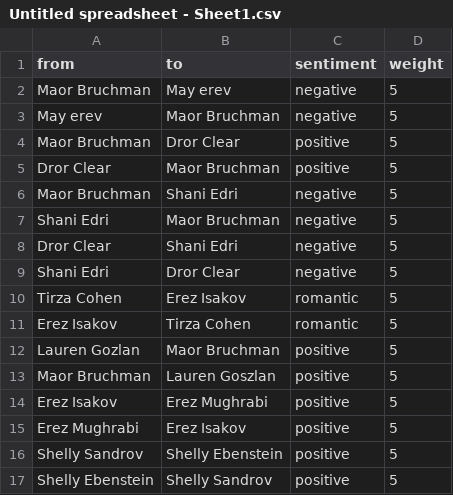
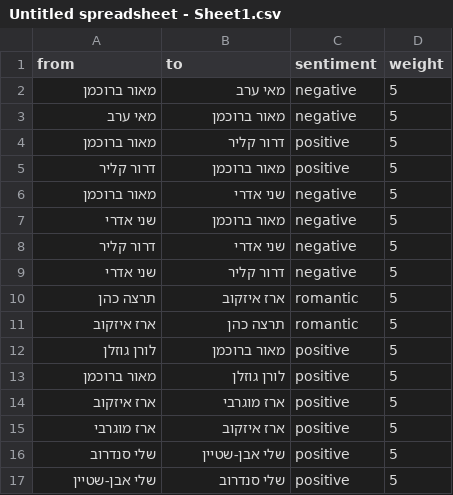
Before and after one commit to nicolfilip/bigBrother_project, a CSV file: graph_output/Untitled spreadsheet - Sheet1.csv, drawn as a sheet; only a part is shown; the diff covers the shown part only.

Commit message:
מאור ברוכמן המודחת

```diff
--- a/graph_output/Untitled spreadsheet - Sheet1.csv
+++ b/graph_output/Untitled spreadsheet - Sheet1.csv
@@ -1,17 +1,17 @@
 from,to,sentiment,weight
-Maor Bruchman,May erev,negative,5
-May erev,Maor Bruchman,negative,5
-Maor Bruchman,Dror Clear,positive,5
-Dror Clear,Maor Bruchman,positive,5
-Maor Bruchman,Shani Edri,negative,5
-Shani Edri,Maor Bruchman,negative,5
-Dror Clear,Shani Edri,negative,5
-Shani Edri,Dror Clear,negative,5
-Tirza Cohen,Erez Isakov,romantic,5
-Erez Isakov,Tirza Cohen,romantic,5
-Lauren Gozlan,Maor Bruchman,positive,5
-Maor Bruchman,Lauren Goszlan,positive,5
-Erez Isakov,Erez Mughrabi,positive,5
-Erez Mughrabi,Erez Isakov,positive,5
-Shelly Sandrov,Shelly Ebenstein,positive,5
-Shelly Ebenstein,Shelly Sandrov,positive,5
+מאור ברוכמן,מאי ערב,negative,5
+מאי ערב,מאור ברוכמן,negative,5
+מאור ברוכמן,דרור קליר,positive,5
+דרור קליר,מאור ברוכמן,positive,5
+מאור ברוכמן,שני אדרי,negative,5
+שני אדרי,מאור ברוכמן,negative,5
+דרור קליר,שני אדרי,negative,5
+שני אדרי,דרור קליר,negative,5
+תרצה כהן,ארז איזקוב,romantic,5
+ארז איזקוב,תרצה כהן,romantic,5
+לורן גוזלן,מאור ברוכמן,positive,5
+מאור ברוכמן,לורן גוזלן,positive,5
+ארז איזקוב,ארז מוגרבי,positive,5
+ארז מוגרבי,ארז איזקוב,positive,5
+שלי סנדרוב,שלי אבן-שטיין,positive,5
+שלי אבן-שטיין,שלי סנדרוב,positive,5
```
Also changed, not shown: 12 edited cells elsewhere in this file, 3 other files.
